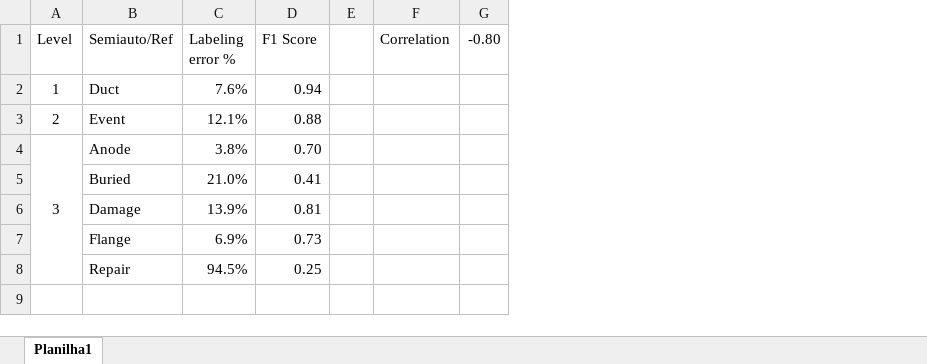
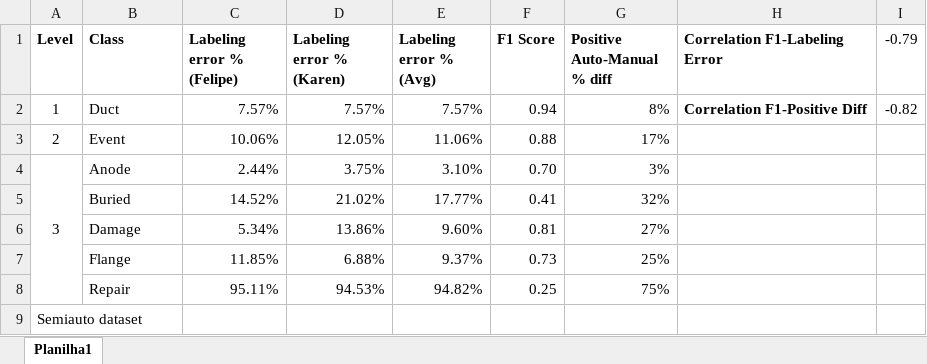
Before and after one commit to olavosamp/semiauto-video-annotation, an Excel workbook: reports/annotation_error.xlsx, sheet Planilha1, drawn as a sheet; values as stored, in another font and other column widths than the file's, no borders; removed rows and columns are numbered as before the commit, all else as after; the diff names each change by its address in the sheet, - before the commit and + after, or states it on an @@ line.

Commit message:
Upd reports: Add 1 annotator, F1-Pos Diff correlation to annotation_error

```diff
--- a/reports/annotation_error.xlsx (sheet Planilha1)
+++ b/reports/annotation_error.xlsx (sheet Planilha1)
-column C (Labeling error %), rows 2-8: 7.6% | 12.1% | 3.8% | 21.0% | 13.9% | 6.9% | 94.5%
+column C (Labeling error % (Felipe)), rows 2-8: 7.57% | 10.06% | 2.44% | 14.52% | 5.34% | 11.85% | 95.11%
+column D (Labeling error % (Karen)), rows 2-8: 7.57% | 12.05% | 3.75% | 21.02% | 13.86% | 6.88% | 94.53%
+column E (Labeling error % (Avg)), rows 2-8: 7.57% | 11.06% | 3.10% | 17.77% | 9.60% | 9.37% | 94.82%
-column E, empty
-column F (Correlation), empty
-column G (-0.80), empty
+column G (Positive Auto-Manual % diff), rows 2-8: 8% | 17% | 3% | 32% | 27% | 25% | 75%
+column H (Correlation F1-Labeling Error), row 2: Correlation F1-Positive Diff
+column I (-0.79), row 2: -0.82
-A1:B1 bold: off
+A1:B1 bold: on
-B1: Semiauto/Ref
+B1: Class
-F1 bold: off
+F1 bold: on
+row 9: Semiauto dataset
```
Also changed, not shown: reports/evaluation_results.xlsx, reports/semiauto_annotations_class_distributions.xlsx, 1 other file.
